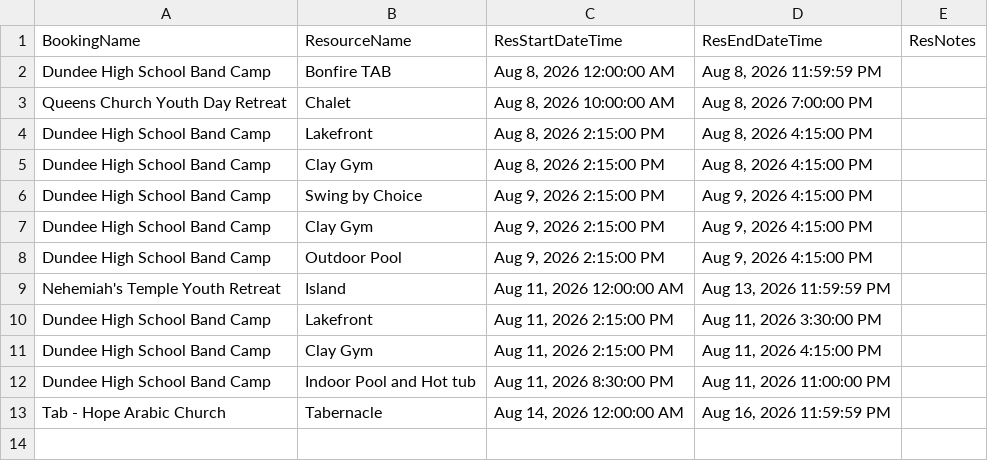
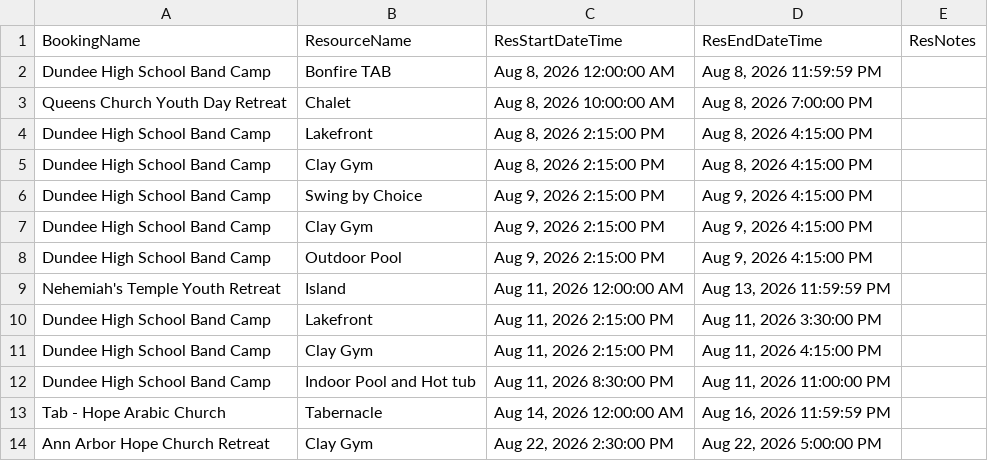
Before and after one commit to solomon123james-cmd/fhl-dashboard-data, a CSV file: data/Resource_Report.csv, drawn as a sheet.

Commit message:
sync: update data/Resource_Report.csv

```diff
--- a/data/Resource_Report.csv
+++ b/data/Resource_Report.csv
@@ -13 +13,2 @@ Dundee High School Band Camp ,Indoor Pool and Hot tub,"Aug 11, 2026 8:30:00 PM",
 Tab - Hope Arabic Church ,Tabernacle ,"Aug 14, 2026 12:00:00 AM","Aug 16, 2026 11:59:59 PM",
+Ann Arbor Hope Church Retreat,Clay Gym,"Aug 22, 2026 2:30:00 PM","Aug 22, 2026 5:00:00 PM",
```
